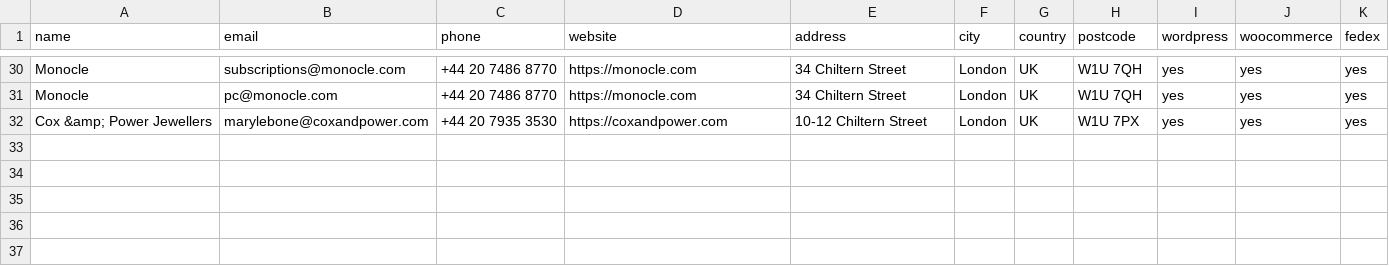
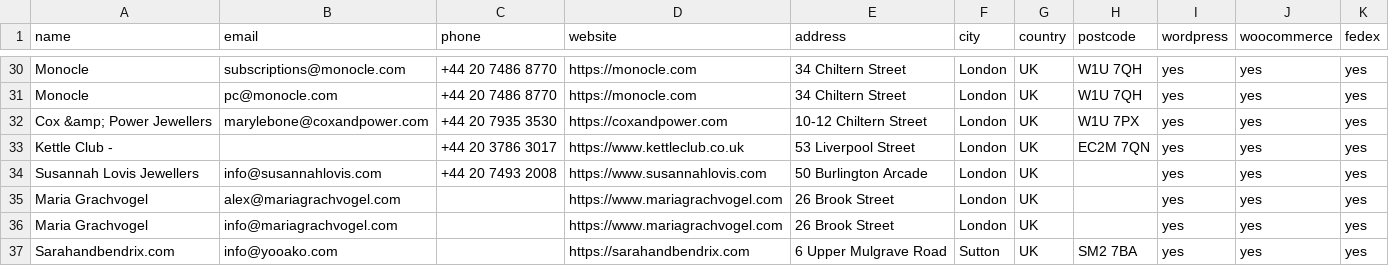
Before and after one commit to mdhemalakanda/docbrain-marketing-data, a CSV file: fedex/fedex-woocommerce-leads.csv, drawn as a sheet; only a part is shown, gaps mark what is left out.

```diff
--- a/fedex/fedex-woocommerce-leads.csv
+++ b/fedex/fedex-woocommerce-leads.csv
@@ -32 +32,6 @@
 "Cox &amp; Power Jewellers","marylebone@coxandpower.com","+44 20 7935 3530","https://coxandpower.com","10-12 Chiltern Street","London","UK","W1U 7PX","yes","yes","yes"
+"Kettle Club -","","+44 20 3786 3017","https://www.kettleclub.co.uk","53 Liverpool Street","London","UK","EC2M 7QN","yes","yes","yes"
+"Susannah Lovis Jewellers","info@susannahlovis.com","+44 20 7493 2008","https://www.susannahlovis.com","50 Burlington Arcade","London","UK","","yes","yes","yes"
+"Maria Grachvogel","alex@mariagrachvogel.com","","https://www.mariagrachvogel.com","26 Brook Street","London","UK","","yes","yes","yes"
+"Maria Grachvogel","info@mariagrachvogel.com","","https://www.mariagrachvogel.com","26 Brook Street","London","UK","","yes","yes","yes"
+"Sarahandbendrix.com","info@yooako.com","","https://sarahandbendrix.com","6 Upper Mulgrave Road","Sutton","UK","SM2 7BA","yes","yes","yes"
```
Also changed, not shown: fedex/fedex-woocommerce-leads-brevo.csv, 7 other files.
